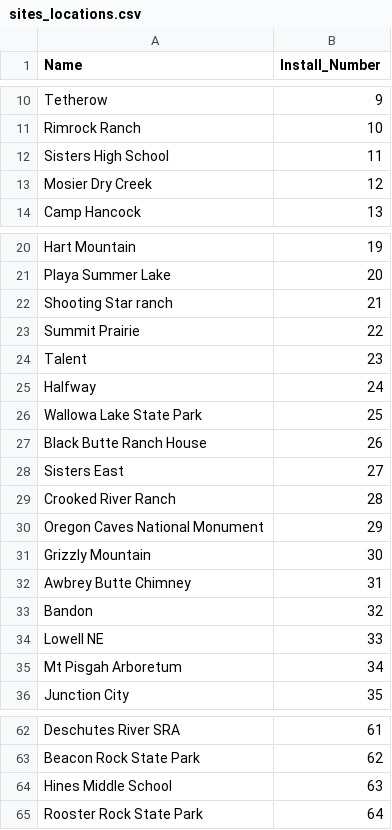
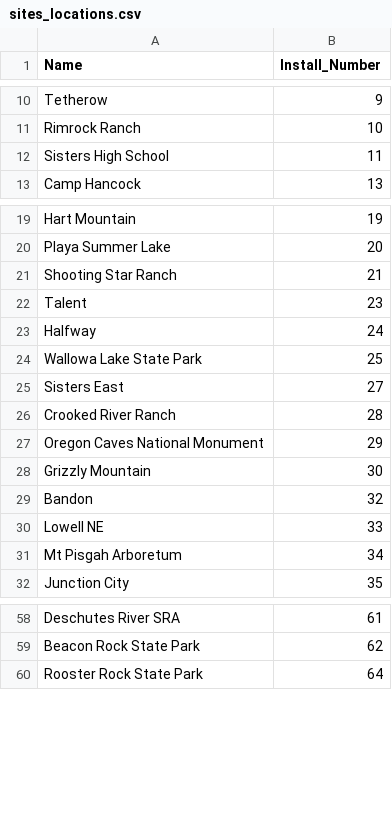
Before and after one commit to ViditAg/darksky-oregon-dashboard, a CSV file: shared/data/raw/sites_locations.csv, drawn as a sheet; only a part is shown, gaps mark what is left out.

```diff
--- a/shared/data/raw/sites_locations.csv
+++ b/shared/data/raw/sites_locations.csv
@@ -12,3 +12,2 @@ Rimrock Ranch,10
 Sisters High School,11
-Mosier Dry Creek,12
 Camp Hancock,13
@@ -21,4 +20,3 @@ Hart Mountain,19
 Playa Summer Lake,20
-Shooting Star ranch,21
-Summit Prairie,22
+Shooting Star Ranch,21
 Talent,23
@@ -26,3 +24,2 @@ Halfway,24
 Wallowa Lake State Park,25
-Black Butte Ranch House,26
 Sisters East,27
@@ -31,3 +28,2 @@ Oregon Caves National Monument,29
 Grizzly Mountain,30
-Awbrey Butte Chimney,31
 Bandon,32
@@ -63,3 +59,2 @@ Deschutes River SRA,61
 Beacon Rock State Park,62
-Hines Middle School,63
 Rooster Rock State Park,64
```
Also changed, not shown: shared/data/raw/clear_night_measurements.csv, shared/data/raw/cloud_coverage.csv, 10 other files.
